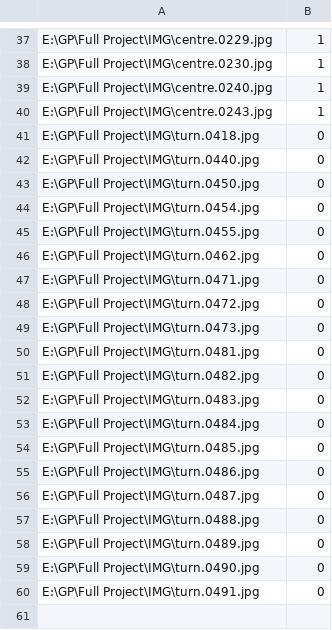
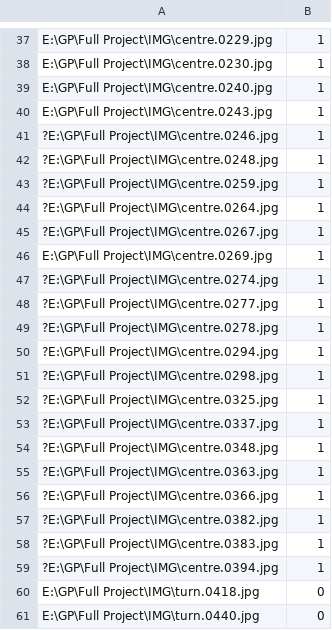
Before and after one commit to alaa-ai/Tracking, a CSV file: data.csv, drawn as a sheet; only a part is shown, gaps mark what is left out; the shorter side is filled out with more unchanged rows; the diff covers the shown part only; the diff names each change by its address in the sheet, - before the commit and + after, or states it on an @@ line.

Commit message:
Add files via upload

```diff
--- a/data.csv
+++ b/data.csv
+row 41: ?E:\GP\Full Project\IMG\centre.0246.jpg | 1
+row 42: ?E:\GP\Full Project\IMG\centre.0248.jpg | 1
+row 43: ?E:\GP\Full Project\IMG\centre.0259.jpg | 1
+row 44: ?E:\GP\Full Project\IMG\centre.0264.jpg | 1
+row 45: ?E:\GP\Full Project\IMG\centre.0267.jpg | 1
+row 46: E:\GP\Full Project\IMG\centre.0269.jpg | 1
+row 47: ?E:\GP\Full Project\IMG\centre.0274.jpg | 1
+row 48: ?E:\GP\Full Project\IMG\centre.0277.jpg | 1
+row 49: ?E:\GP\Full Project\IMG\centre.0278.jpg | 1
+row 50: ?E:\GP\Full Project\IMG\centre.0294.jpg | 1
+row 51: ?E:\GP\Full Project\IMG\centre.0298.jpg | 1
+row 52: ?E:\GP\Full Project\IMG\centre.0325.jpg | 1
+row 53: ?E:\GP\Full Project\IMG\centre.0337.jpg | 1
+row 54: ?E:\GP\Full Project\IMG\centre.0348.jpg | 1
+row 55: ?E:\GP\Full Project\IMG\centre.0363.jpg | 1
+row 56: ?E:\GP\Full Project\IMG\centre.0366.jpg | 1
+row 57: ?E:\GP\Full Project\IMG\centre.0382.jpg | 1
+row 58: ?E:\GP\Full Project\IMG\centre.0383.jpg | 1
+row 59: ?E:\GP\Full Project\IMG\centre.0394.jpg | 1
```
Also changed, not shown: 9 added rows elsewhere in this file.
